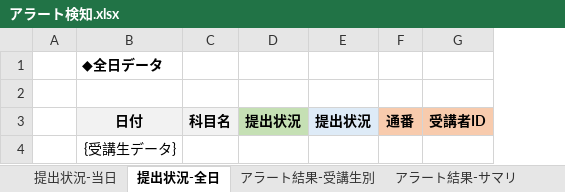
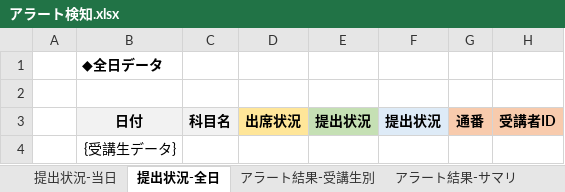
Before and after one commit to nishida2073/project_management, an Excel workbook: tool/kintone-aggregator/template/アラート検知.xlsx, sheet 提出状況-全日, drawn as a sheet; only a part is shown; values as stored, in another font and other column widths than the file's, no borders; the diff names each change by its address in the sheet, - before the commit and + after, or states it on an @@ line.

```diff
--- a/tool/kintone-aggregator/template/アラート検知.xlsx (sheet 提出状況-全日)
+++ b/tool/kintone-aggregator/template/アラート検知.xlsx (sheet 提出状況-全日)
+column D, row 3: 出席状況
```
Also changed, not shown: sheet 提出状況-当日, 1 other file.
